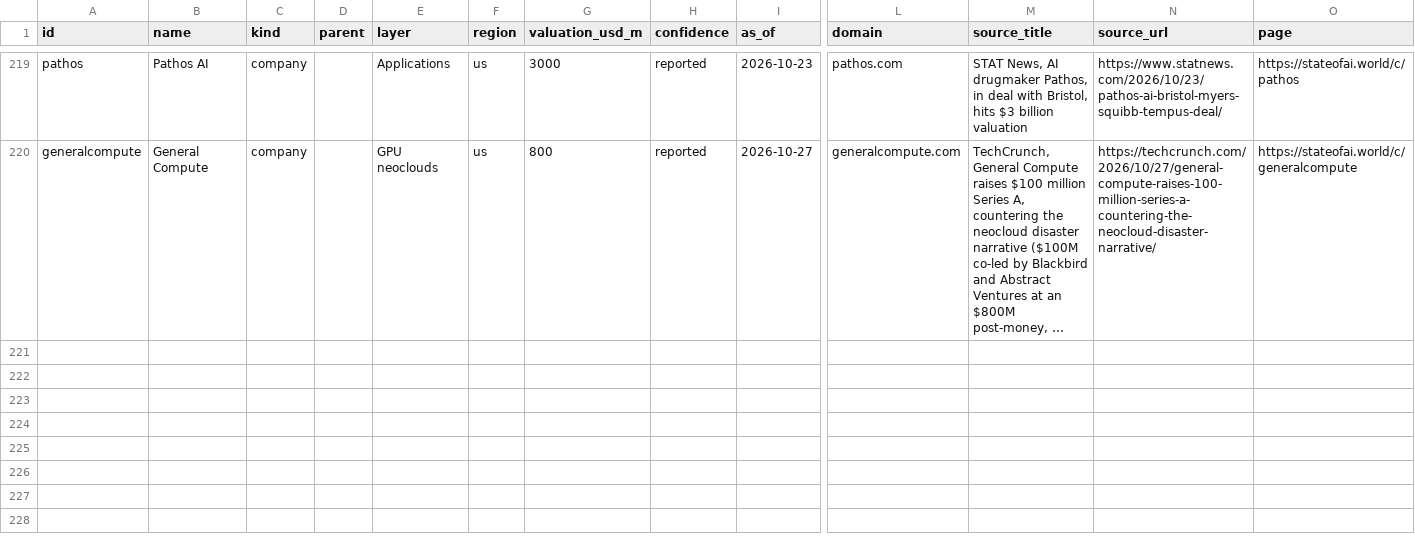
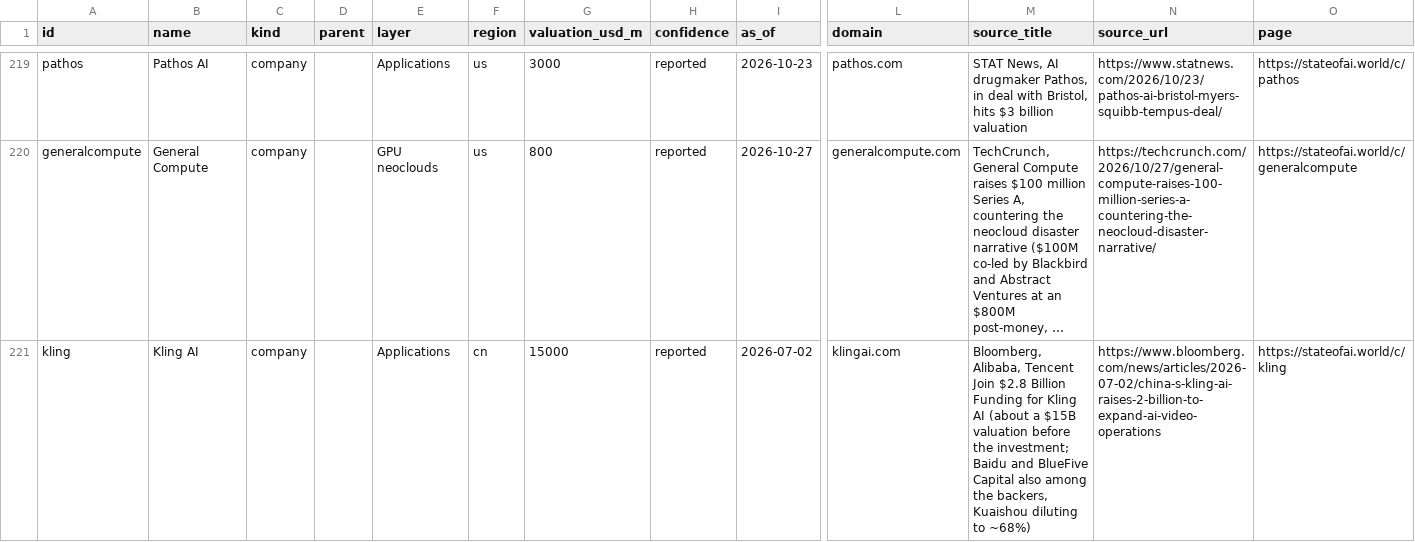
Before and after one commit to hanl1/stateofai-data, a CSV file: entities.csv, drawn as a sheet; only a part is shown, gaps mark what is left out; long unchanged cells end in …; rows hold the shown columns only; the diff names each change by its address in the sheet, - before the commit and + after, or states it on an @@ line.

```diff
--- a/entities.csv
+++ b/entities.csv
+row 221: kling | Kling AI | company |  | Applications | cn | 15000 | reported | 2026-07-02 | klingai.com | Bloomberg, Alibaba, Tencent Join $2.8 Billion Funding for Kling AI (about a $15B valuation before the investment; Baidu and BlueFive Capital also among the backers, Kuaishou diluting to ~68%) | https://www.bloomberg.com/news/articles/2026-07-02/china-s-kling-ai-raises-2-billion-to-expand-ai-video-operations | https://stateofai.world/c/kling
```
Also changed, not shown: relations.csv, sources.csv, 2 other files.
